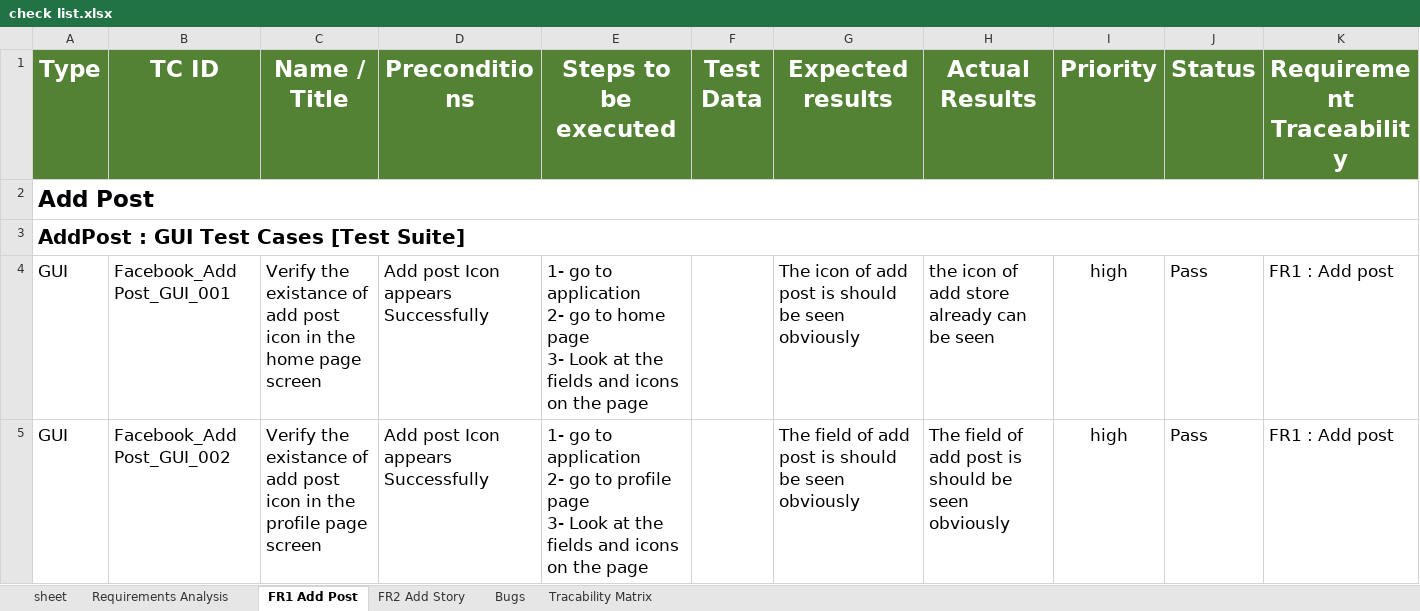
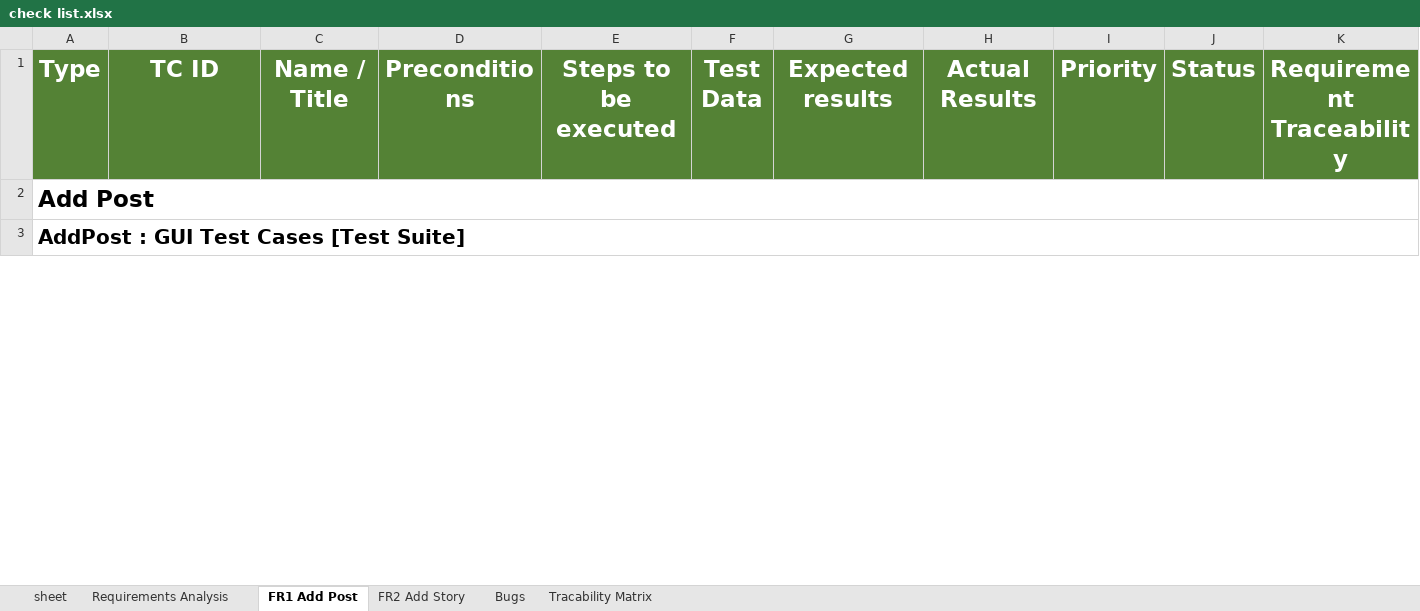
Before and after one commit to enganwaar2012/FaceBook-Moblie-Application-Testing, an Excel workbook: check list.xlsx, sheet FR1 Add Post, drawn as a sheet; only a part is shown; values as stored, in another font and other column widths than the file's, no borders; rows hold the shown columns only; ↵ is a line break in a cell; the diff covers the shown part only; the diff names each change by its address in the sheet, - before the commit and + after, or states it on an @@ line.

```diff
--- a/check list.xlsx (sheet FR1 Add Post)
+++ b/check list.xlsx (sheet FR1 Add Post)
@@ row 4 hidden: GUI | Facebook_Add Post_GUI_001 | Verify the existance of add post icon in the home page screen | Add post Icon appears Successfully | 1- go to application ↵ 2- go to home page ↵ 3- Look at the fields and icons on the page |  | The icon of add post is should be seen obviously | the icon of add store already can be seen | high | Pass | FR1 : Add post @@
@@ row 5 hidden: GUI | Facebook_Add Post_GUI_002 | Verify the existance of add post icon in the profile page screen | Add post Icon appears Successfully | 1- go to application ↵ 2- go to profile page ↵ 3- Look at the fields and icons on the page |  | The field of add post is should be seen obviously | The field of add post is should be seen obviously | high | Pass | FR1 : Add post @@
```
Also changed, not shown: 5 hidden or unhidden rows elsewhere in this sheet, sheet Tracability Matrix, hidden cells.
